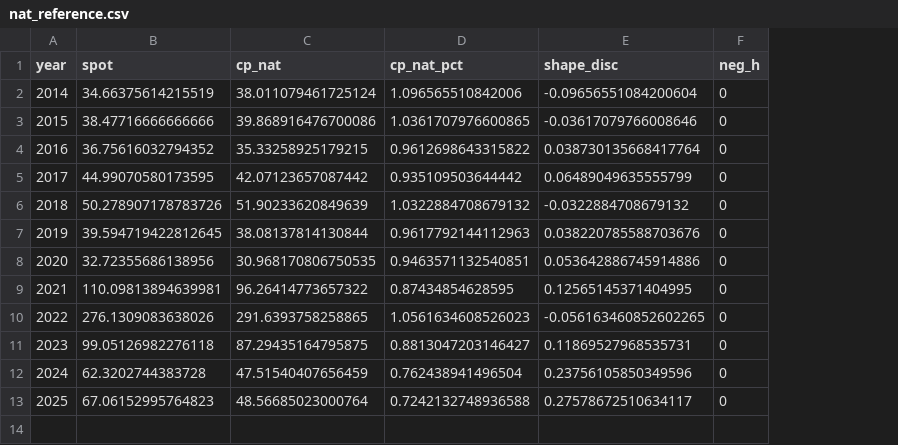
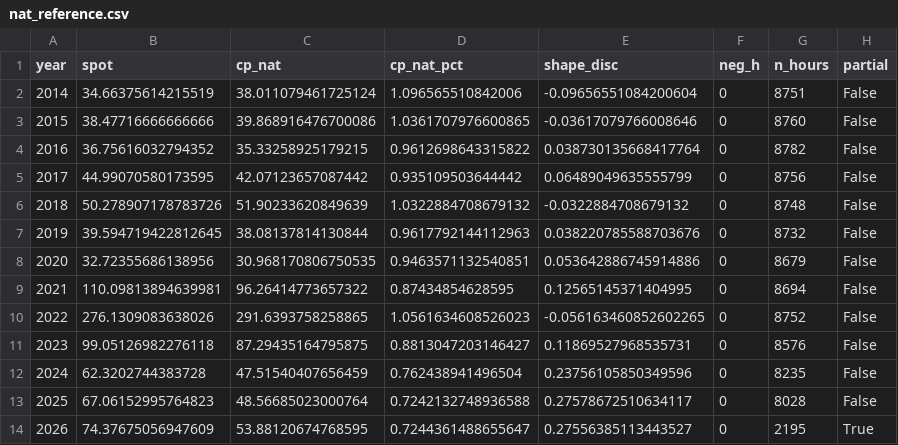
Before and after one commit to TomSRemy/PPA-Dashboard, a CSV file: ppa_dashboard/data/nat_reference.csv, drawn as a sheet; the diff names each change by its address in the sheet, - before the commit and + after, or states it on an @@ line.

```diff
--- a/ppa_dashboard/data/nat_reference.csv
+++ b/ppa_dashboard/data/nat_reference.csv
+column G (n_hours), rows 2-13: 8751 | 8760 | 8782 | 8756 | 8748 | 8732 | 8679 | 8694 | 8752 | 8576 | 8235 | 8028
+column H (partial), rows 2-13: all False
+row 14: 2026 | 74.37675056947609 | 53.88120674768595 | 0.7244361488655647 | 0.27556385113443527 | 0 | 2195 | True
```
Also changed, not shown: 1 other file.
